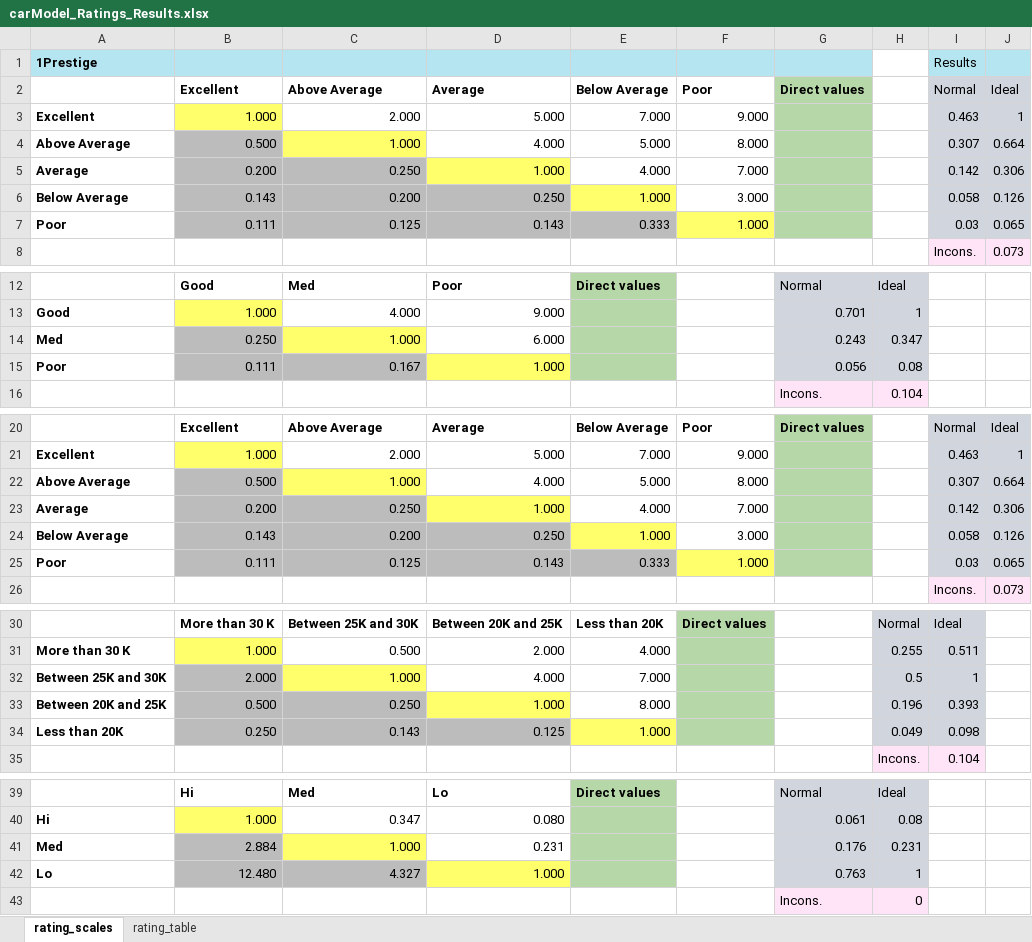
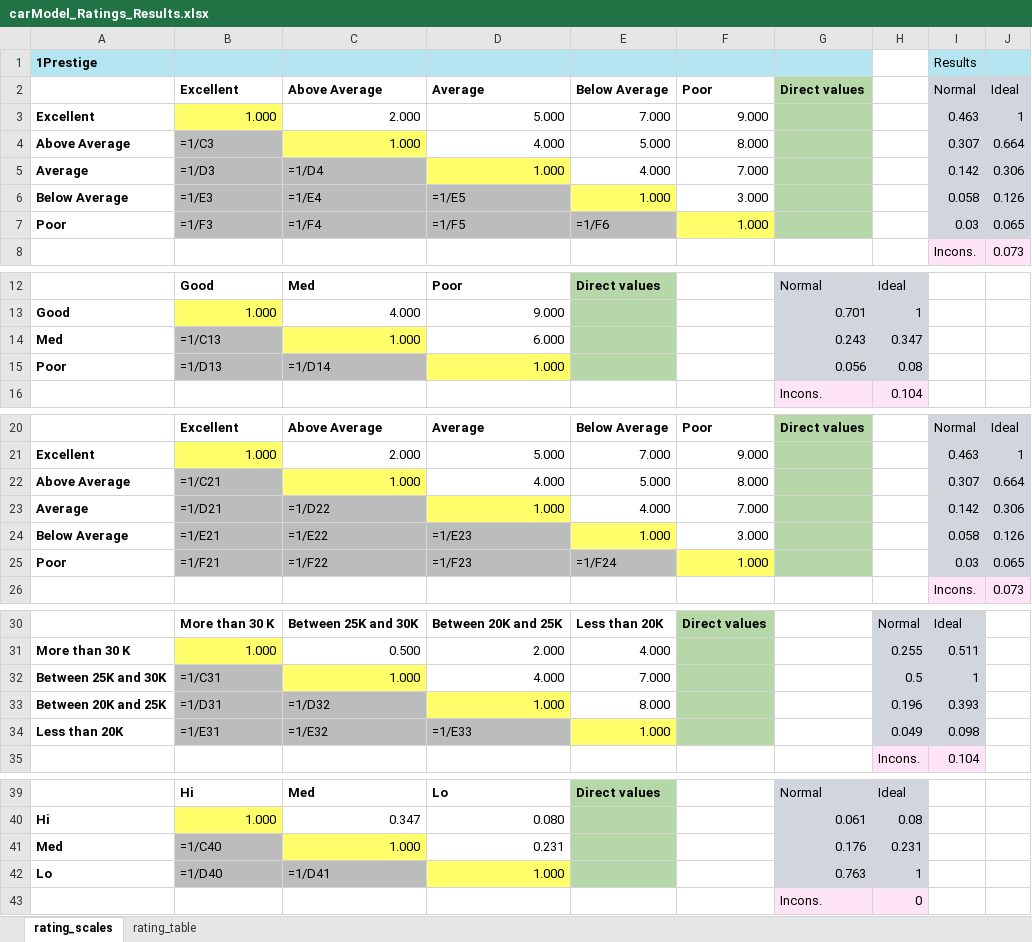
Before and after one commit to CreativeDecisions/AhpAnpLib, an Excel workbook: Examples/AHP_Ratings_Cars/carModel_Ratings_Results.xlsx, sheet rating_scales, drawn as a sheet; only a part is shown, gaps mark what is left out; values as stored, in another font and other column widths than the file's, no borders; formulas without a stored value are shown as written; conditional formats not drawn; the diff names each change by its address in the sheet, - before the commit and + after, or states it on an @@ line.

```diff
--- a/Examples/AHP_Ratings_Cars/carModel_Ratings_Results.xlsx (sheet rating_scales)
+++ b/Examples/AHP_Ratings_Cars/carModel_Ratings_Results.xlsx (sheet rating_scales)
-B4: 0.500
+B4: =1/C3
-B5: 0.200
+B5: =1/D3
-C5: 0.250
+C5: =1/D4
-B6: 0.143
+B6: =1/E3
-C6: 0.200
+C6: =1/E4
-D6: 0.250
+D6: =1/E5
-B7: 0.111
+B7: =1/F3
-C7: 0.125
+C7: =1/F4
-D7: 0.143
+D7: =1/F5
-E7: 0.333
+E7: =1/F6
-B14: 0.250
+B14: =1/C13
-B15: 0.111
+B15: =1/D13
-C15: 0.167
+C15: =1/D14
-B22: 0.500
+B22: =1/C21
-B23: 0.200
+B23: =1/D21
-C23: 0.250
+C23: =1/D22
-B24: 0.143
+B24: =1/E21
-C24: 0.200
+C24: =1/E22
-D24: 0.250
+D24: =1/E23
-B25: 0.111
+B25: =1/F21
-C25: 0.125
+C25: =1/F22
-D25: 0.143
+D25: =1/F23
-E25: 0.333
+E25: =1/F24
-B32: 2.000
+B32: =1/C31
-B33: 0.500
+B33: =1/D31
-C33: 0.250
+C33: =1/D32
-B34: 0.250
+B34: =1/E31
-C34: 0.143
+C34: =1/E32
-D34: 0.125
+D34: =1/E33
-B41: 2.884
+B41: =1/C40
-B42: 12.480
+B42: =1/D40
-C42: 4.327
+C42: =1/D41
```
Also changed, not shown: sheet rating_table, Examples/AHP_Car_Selection/carModel_Results.xlsx, Examples/AHP_Lunch/lunchModel_Results.xlsx, 25 other files.
